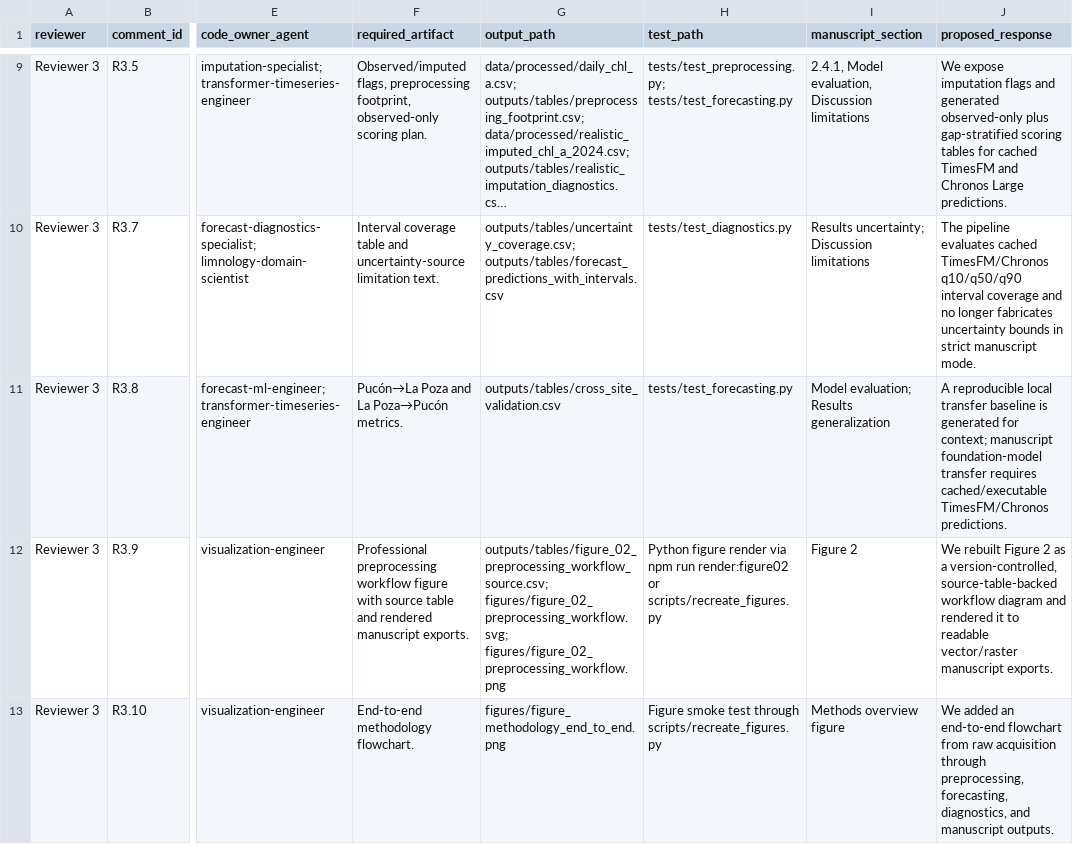
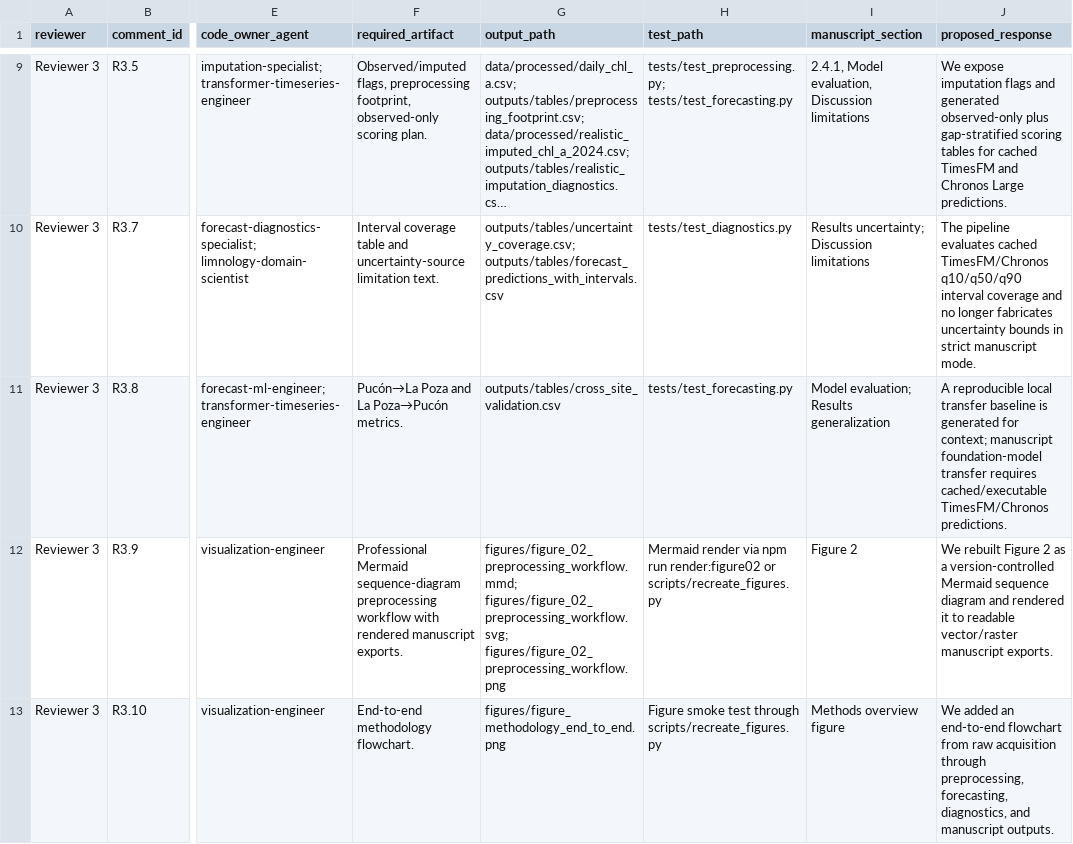
Before and after one commit to dfbustosus/transformers_forecaster_chlorophyll, a CSV file: reports/reviewer_response_matrix.csv, drawn as a sheet; only a part is shown, gaps mark what is left out; long unchanged cells end in …; the diff names each change by its address in the sheet, - before the commit and + after, or states it on an @@ line.

Commit message:
Update reports/reviewer_response_matrix.csv

```diff
--- a/reports/reviewer_response_matrix.csv
+++ b/reports/reviewer_response_matrix.csv
-F12 (required_artifact): Professional preprocessing workflow figure with source table and rendered manuscript…
+F12 (required_artifact): Professional Mermaid sequence-diagram preprocessing workflow with rendered manuscript…
-G12 (output_path): outputs/tables/figure_02_preprocessing_workflow_source.csv; figures/figure_02_preprocessing_workflow.svg; figures/figure_02_preprocessing_workflow.png
+G12 (output_path): figures/figure_02_preprocessing_workflow.mmd; figures/figure_02_preprocessing_workflow.svg; figures/figure_02_preprocessing_workflow.png
-H12 (test_path): Python figure render via…
+H12 (test_path): Mermaid render via…
-J12 (proposed_response): …as a version-controlled, source-table-backed workflow diagram and…
+J12 (proposed_response): …as a version-controlled Mermaid sequence diagram and…
```
